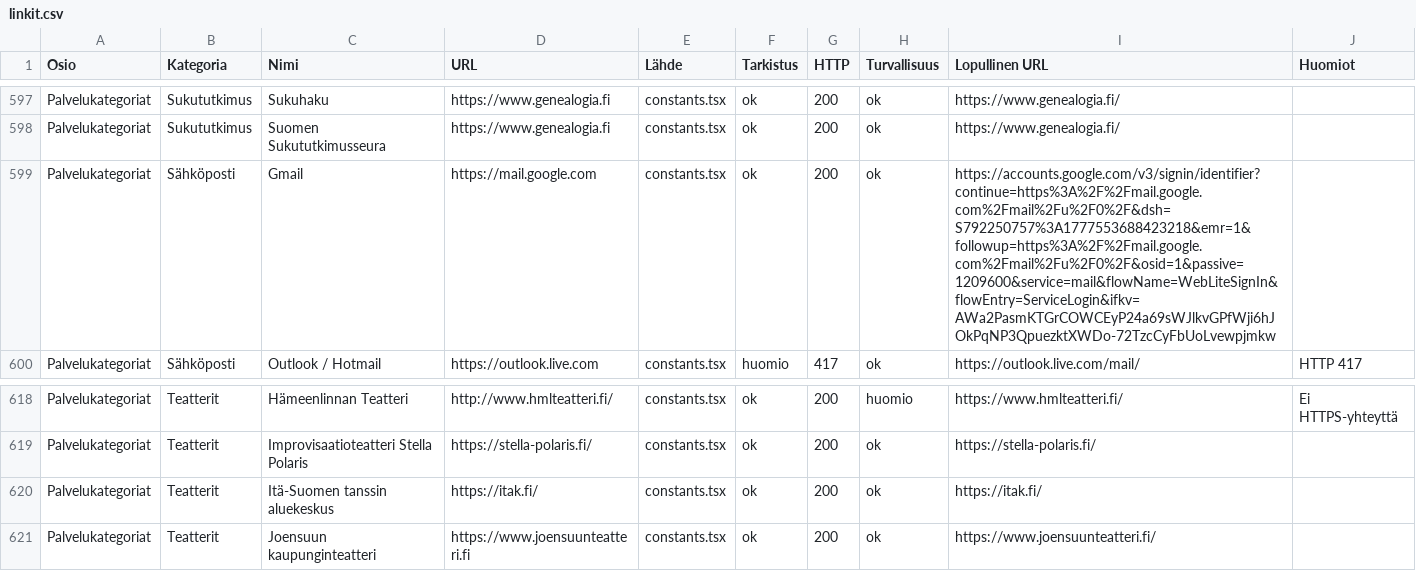
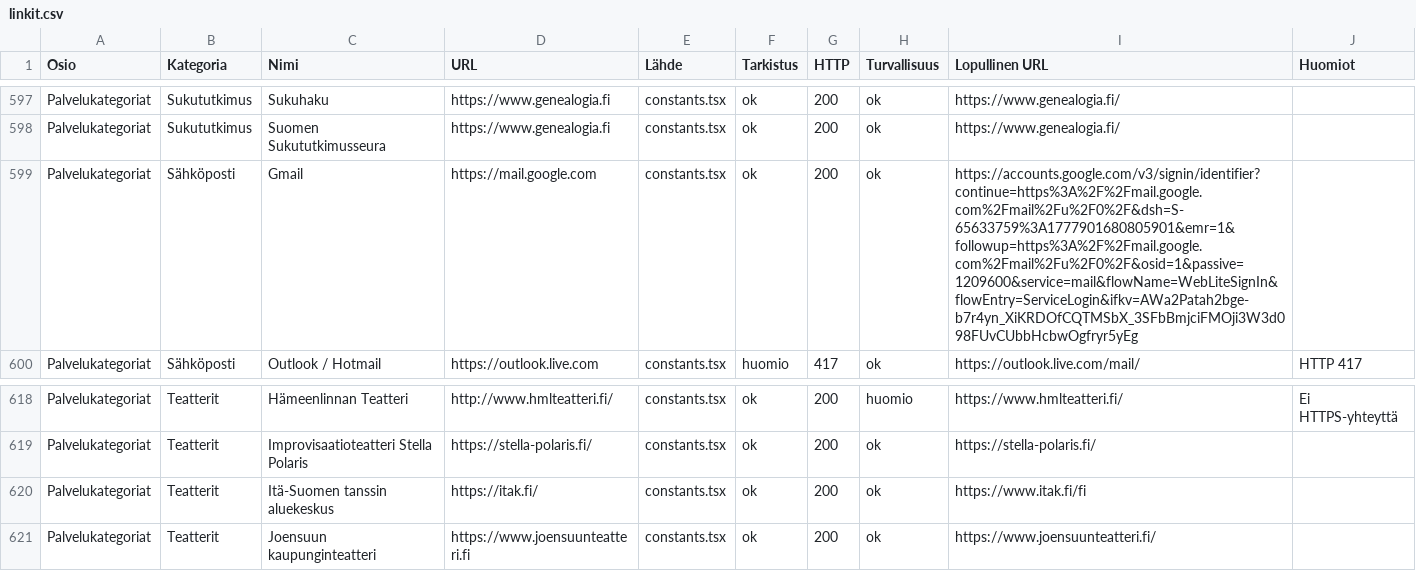
Before and after one commit to Eerotuomenoksa/Aloitussivu, a CSV file: docs/linkit.csv, drawn as a sheet; only a part is shown, gaps mark what is left out; the diff covers the shown part only.

```diff
--- a/docs/linkit.csv
+++ b/docs/linkit.csv
@@ -598,3 +598,3 @@
 "Palvelukategoriat","Sukututkimus","Suomen Sukututkimusseura","https://www.genealogia.fi","constants.tsx","ok","200","ok","https://www.genealogia.fi/",""
-"Palvelukategoriat","Sähköposti","Gmail","https://mail.google.com","constants.tsx","ok","200","ok","https://accounts.google.com/v3/signin/identifier?continue=https%3A%2F%2Fmail.google.com%2Fmail%2Fu%2F0%2F&dsh=S792250757%3A1777553688423218&emr=1&followup=https%3A%2F%2Fmail.google.com%2Fmail%2Fu%2F0%2F&osid=1&passive=1209600&service=mail&flowName=WebLiteSignIn&flowEntry=ServiceLogin&ifkv=AWa2PasmKTGrCOWCEyP24a69sWJlkvGPfWji6hJOkPqNP3QpuezktXWDo-72TzcCyFbUoLvewpjmkw",""
+"Palvelukategoriat","Sähköposti","Gmail","https://mail.google.com","constants.tsx","ok","200","ok","https://accounts.google.com/v3/signin/identifier?continue=https%3A%2F%2Fmail.google.com%2Fmail%2Fu%2F0%2F&dsh=S-65633759%3A1777901680805901&emr=1&followup=https%3A%2F%2Fmail.google.com%2Fmail%2Fu%2F0%2F&osid=1&passive=1209600&service=mail&flowName=WebLiteSignIn&flowEntry=ServiceLogin&ifkv=AWa2Patah2bge-b7r4yn_XiKRDOfCQTMSbX_3SFbBmjciFMOji3W3d098FUvCUbbHcbwOgfryr5yEg",""
 "Palvelukategoriat","Sähköposti","Outlook / Hotmail","https://outlook.live.com","constants.tsx","huomio","417","ok","https://outlook.live.com/mail/","HTTP 417"
@@ -619,3 +619,3 @@
 "Palvelukategoriat","Teatterit","Improvisaatioteatteri Stella Polaris","https://stella-polaris.fi/","constants.tsx","ok","200","ok","https://stella-polaris.fi/",""
-"Palvelukategoriat","Teatterit","Itä-Suomen tanssin aluekeskus","https://itak.fi/","constants.tsx","ok","200","ok","https://itak.fi/",""
+"Palvelukategoriat","Teatterit","Itä-Suomen tanssin aluekeskus","https://itak.fi/","constants.tsx","ok","200","ok","https://www.itak.fi/fi",""
 "Palvelukategoriat","Teatterit","Joensuun kaupunginteatteri","https://www.joensuunteatteri.fi","constants.tsx","ok","200","ok","https://www.joensuunteatteri.fi/",""
```
Also changed, not shown: 14 edited cells elsewhere in this file, docs/yllapito-linkkiloki.csv, 9 other files.
